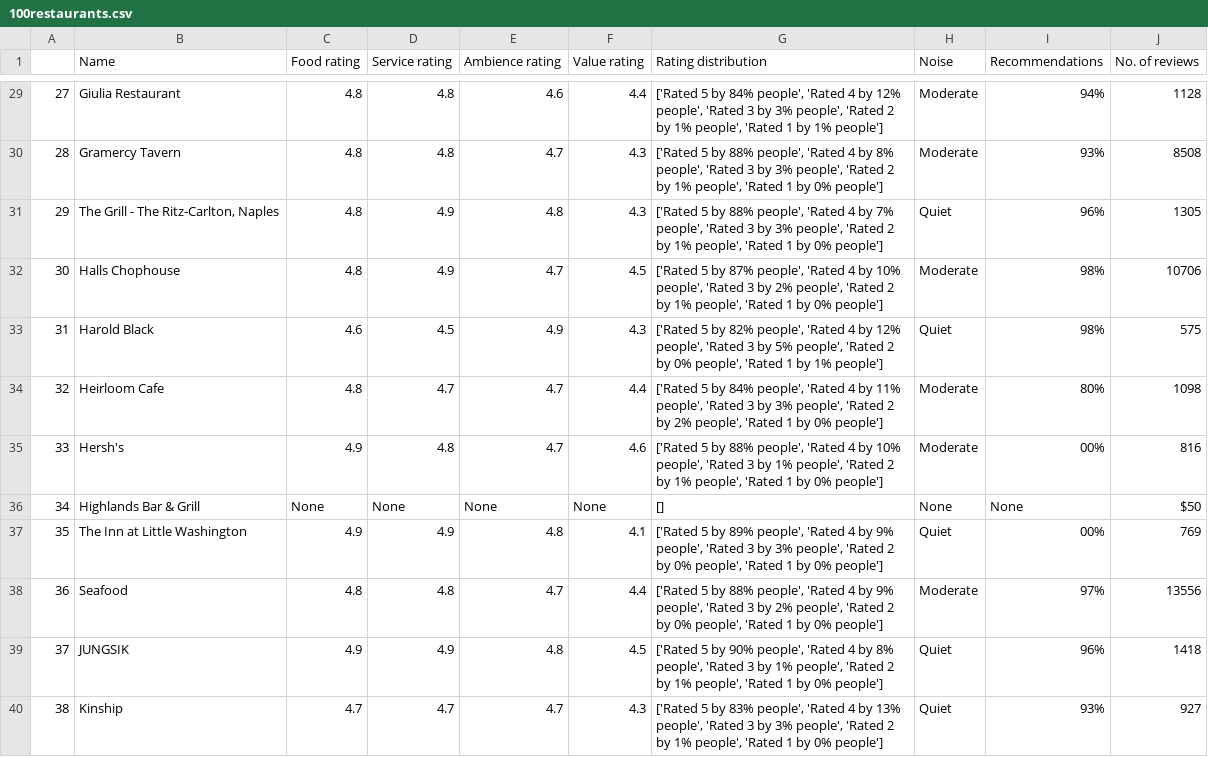
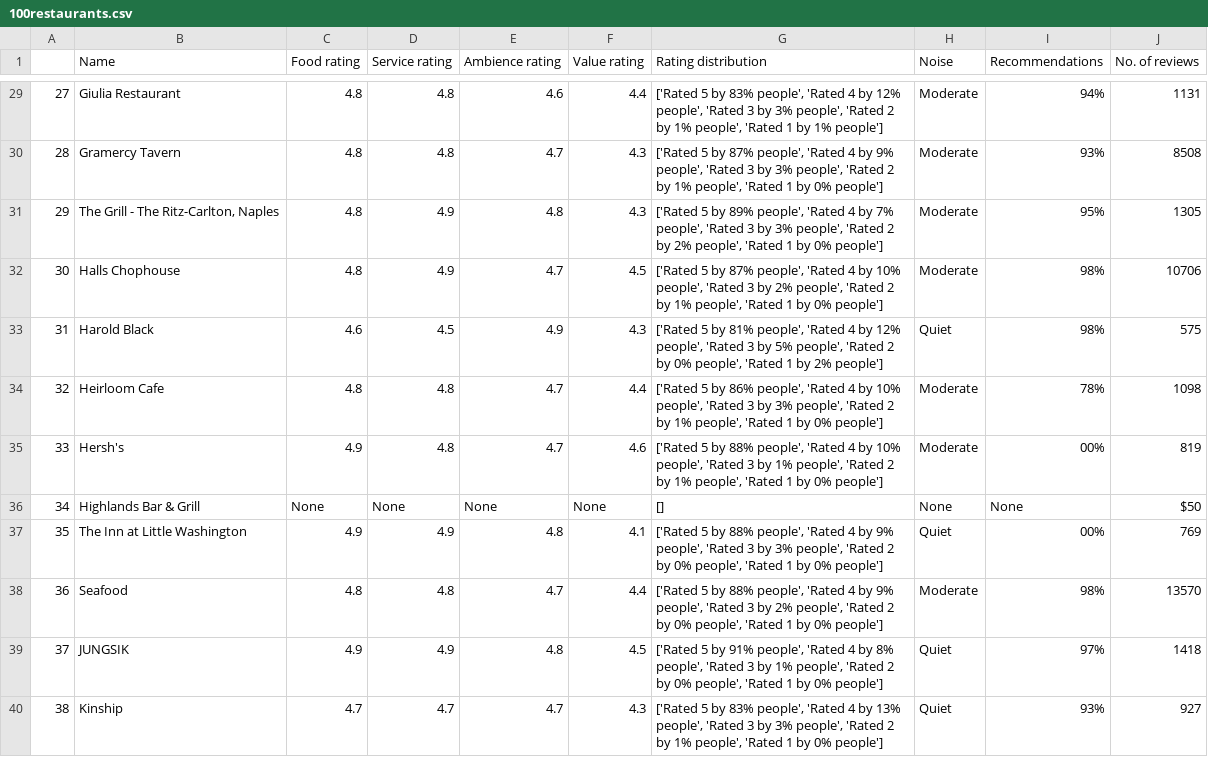
Before and after one commit to arstrim/open_table_scrapping, a CSV file: 100restaurants.csv, drawn as a sheet; only a part is shown, gaps mark what is left out; the diff covers the shown part only.

```diff
--- a/100restaurants.csv
+++ b/100restaurants.csv
@@ -29,12 +29,12 @@
-27,Giulia Restaurant,4.8,4.8,4.6,4.4,"['Rated 5 by 84% people', 'Rated 4 by 12% people', 'Rated 3 by 3% people', 'Rated 2 by 1% people', 'Rated 1 by 1% people']",Moderate,94%,1128
-28,Gramercy Tavern,4.8,4.8,4.7,4.3,"['Rated 5 by 88% people', 'Rated 4 by 8% people', 'Rated 3 by 3% people', 'Rated 2 by 1% people', 'Rated 1 by 0% people']",Moderate,93%,8508
-29,"The Grill - The Ritz-Carlton, Naples",4.8,4.9,4.8,4.3,"['Rated 5 by 88% people', 'Rated 4 by 7% people', 'Rated 3 by 3% people', 'Rated 2 by 1% people', 'Rated 1 by 0% people']",Quiet,96%,1305
+27,Giulia Restaurant,4.8,4.8,4.6,4.4,"['Rated 5 by 83% people', 'Rated 4 by 12% people', 'Rated 3 by 3% people', 'Rated 2 by 1% people', 'Rated 1 by 1% people']",Moderate,94%,1131
+28,Gramercy Tavern,4.8,4.8,4.7,4.3,"['Rated 5 by 87% people', 'Rated 4 by 9% people', 'Rated 3 by 3% people', 'Rated 2 by 1% people', 'Rated 1 by 0% people']",Moderate,93%,8508
+29,"The Grill - The Ritz-Carlton, Naples",4.8,4.9,4.8,4.3,"['Rated 5 by 89% people', 'Rated 4 by 7% people', 'Rated 3 by 3% people', 'Rated 2 by 2% people', 'Rated 1 by 0% people']",Moderate,95%,1305
 30,Halls Chophouse,4.8,4.9,4.7,4.5,"['Rated 5 by 87% people', 'Rated 4 by 10% people', 'Rated 3 by 2% people', 'Rated 2 by 1% people', 'Rated 1 by 0% people']",Moderate,98%,10706
-31,Harold Black,4.6,4.5,4.9,4.3,"['Rated 5 by 82% people', 'Rated 4 by 12% people', 'Rated 3 by 5% people', 'Rated 2 by 0% people', 'Rated 1 by 1% people']",Quiet,98%,575
-32,Heirloom Cafe,4.8,4.7,4.7,4.4,"['Rated 5 by 84% people', 'Rated 4 by 11% people', 'Rated 3 by 3% people', 'Rated 2 by 2% people', 'Rated 1 by 0% people']",Moderate,80%,1098
-33,Hersh's,4.9,4.8,4.7,4.6,"['Rated 5 by 88% people', 'Rated 4 by 10% people', 'Rated 3 by 1% people', 'Rated 2 by 1% people', 'Rated 1 by 0% people']",Moderate,00%,816
+31,Harold Black,4.6,4.5,4.9,4.3,"['Rated 5 by 81% people', 'Rated 4 by 12% people', 'Rated 3 by 5% people', 'Rated 2 by 0% people', 'Rated 1 by 2% people']",Quiet,98%,575
+32,Heirloom Cafe,4.8,4.8,4.7,4.4,"['Rated 5 by 86% people', 'Rated 4 by 10% people', 'Rated 3 by 3% people', 'Rated 2 by 1% people', 'Rated 1 by 0% people']",Moderate,78%,1098
+33,Hersh's,4.9,4.8,4.7,4.6,"['Rated 5 by 88% people', 'Rated 4 by 10% people', 'Rated 3 by 1% people', 'Rated 2 by 1% people', 'Rated 1 by 0% people']",Moderate,00%,819
 34,Highlands Bar & Grill,None,None,None,None,[],None,None,$50
-35,The Inn at Little Washington,4.9,4.9,4.8,4.1,"['Rated 5 by 89% people', 'Rated 4 by 9% people', 'Rated 3 by 3% people', 'Rated 2 by 0% people', 'Rated 1 by 0% people']",Quiet,00%,769
-36,Seafood,4.8,4.8,4.7,4.4,"['Rated 5 by 88% people', 'Rated 4 by 9% people', 'Rated 3 by 2% people', 'Rated 2 by 0% people', 'Rated 1 by 0% people']",Moderate,97%,13556
-37,JUNGSIK,4.9,4.9,4.8,4.5,"['Rated 5 by 90% people', 'Rated 4 by 8% people', 'Rated 3 by 1% people', 'Rated 2 by 1% people', 'Rated 1 by 0% people']",Quiet,96%,1418
+35,The Inn at Little Washington,4.9,4.9,4.8,4.1,"['Rated 5 by 88% people', 'Rated 4 by 9% people', 'Rated 3 by 3% people', 'Rated 2 by 0% people', 'Rated 1 by 0% people']",Quiet,00%,769
+36,Seafood,4.8,4.8,4.7,4.4,"['Rated 5 by 88% people', 'Rated 4 by 9% people', 'Rated 3 by 2% people', 'Rated 2 by 0% people', 'Rated 1 by 0% people']",Moderate,98%,13570
+37,JUNGSIK,4.9,4.9,4.8,4.5,"['Rated 5 by 91% people', 'Rated 4 by 8% people', 'Rated 3 by 1% people', 'Rated 2 by 0% people', 'Rated 1 by 0% people']",Quiet,97%,1418
 38,Kinship,4.7,4.7,4.7,4.3,"['Rated 5 by 83% people', 'Rated 4 by 13% people', 'Rated 3 by 3% people', 'Rated 2 by 1% people', 'Rated 1 by 0% people']",Quiet,93%,927
```
Also changed, not shown: 117 edited cells elsewhere in this file, 10 other files.
